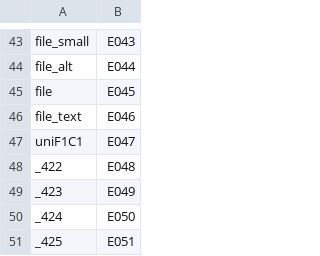
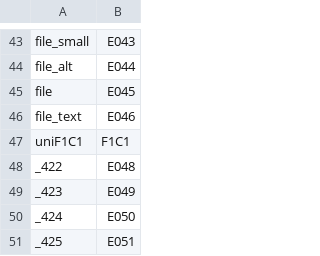
Before and after one commit to oikeusministerio/tyylit, a CSV file: source/fonts/glyphnames.csv, drawn as a sheet; only a part is shown, gaps mark what is left out.

Commit message:
Update glyphnames.csv
first 122 glyphs now mapped

```diff
--- a/source/fonts/glyphnames.csv
+++ b/source/fonts/glyphnames.csv
@@ -46,3 +46,3 @@ file	E045
 file_text	E046
-uniF1C1	E047
+uniF1C1	F1C1
 _422	E048
```
